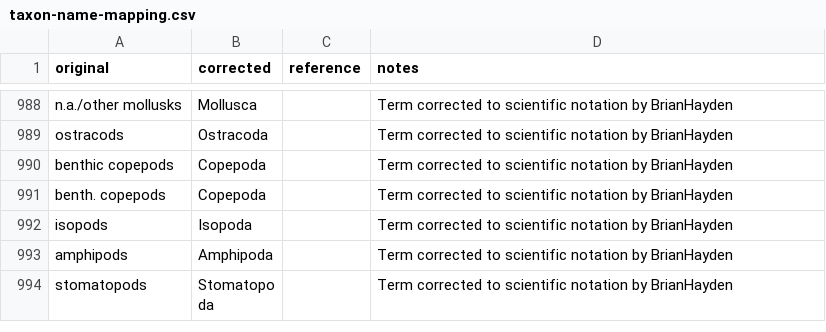
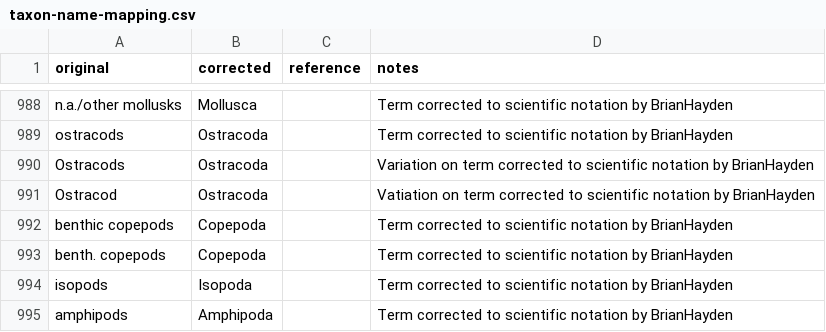
Before and after one commit to globalbioticinteractions/globalbioticinteractions, a CSV file: eol-globi-data-tool/src/main/resources/org/eol/globi/service/taxon-name-mapping.csv, drawn as a sheet; only a part is shown, gaps mark what is left out; the shorter side is filled out with more unchanged rows; the diff names each change by its address in the sheet, - before the commit and + after, or states it on an @@ line.

Commit message:
applied trivial name correction

```diff
--- a/eol-globi-data-tool/src/main/resources/org/eol/globi/service/taxon-name-mapping.csv
+++ b/eol-globi-data-tool/src/main/resources/org/eol/globi/service/taxon-name-mapping.csv
+row 990: Ostracods | Ostracoda |  | Variation on term corrected to scientific notation by BrianHayden
+row 991: Ostracod | Ostracoda |  | Vatiation on term corrected to scientific notation by BrianHayden
```
